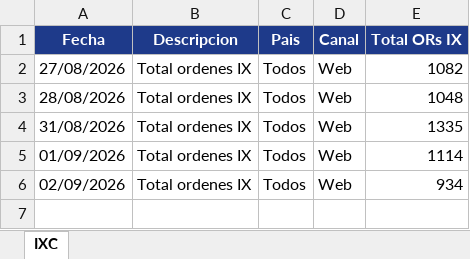
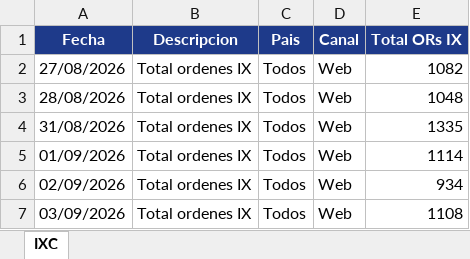
Before and after one commit to JuanPinzon-2026/Tablero-GDI, an Excel workbook: IXComercio.xlsx, sheet IXC, drawn as a sheet; values as stored, in another font and other column widths than the file's, no borders; the diff names each change by its address in the sheet, - before the commit and + after, or states it on an @@ line.

```diff
--- a/IXComercio.xlsx (sheet IXC)
+++ b/IXComercio.xlsx (sheet IXC)
+row 7: 03/09/2026 | Total ordenes IX | Todos | Web | 1108
```
Also changed, not shown: 1 other file.
